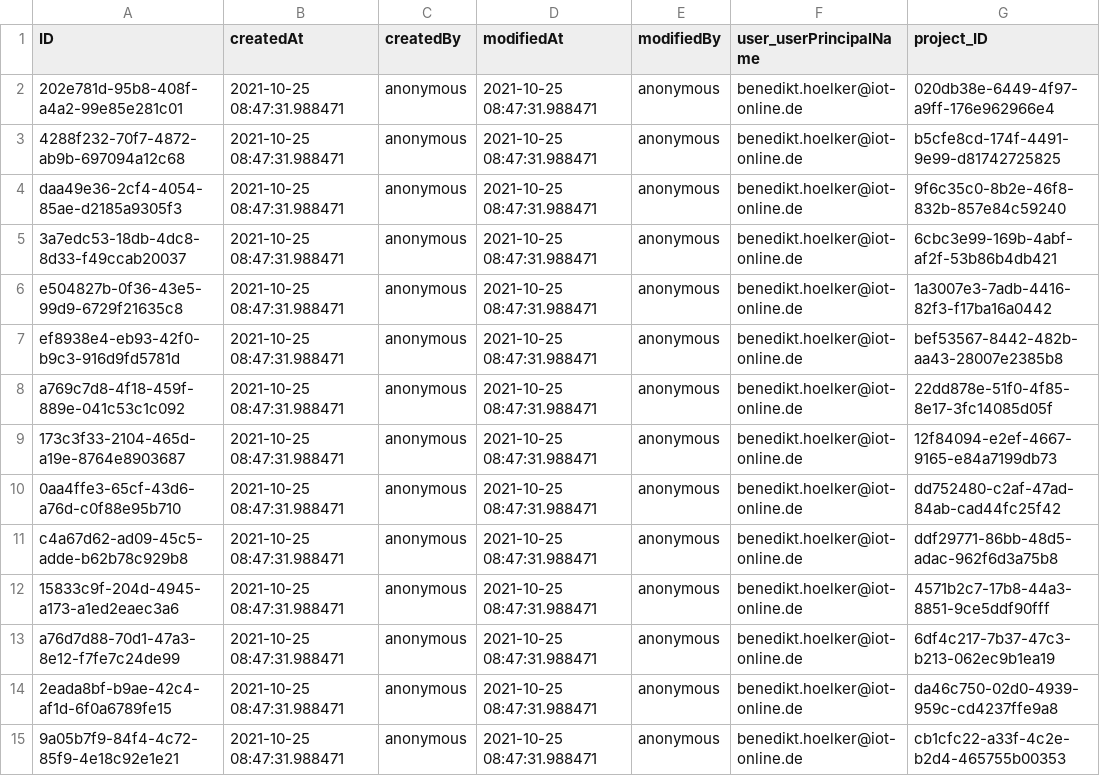
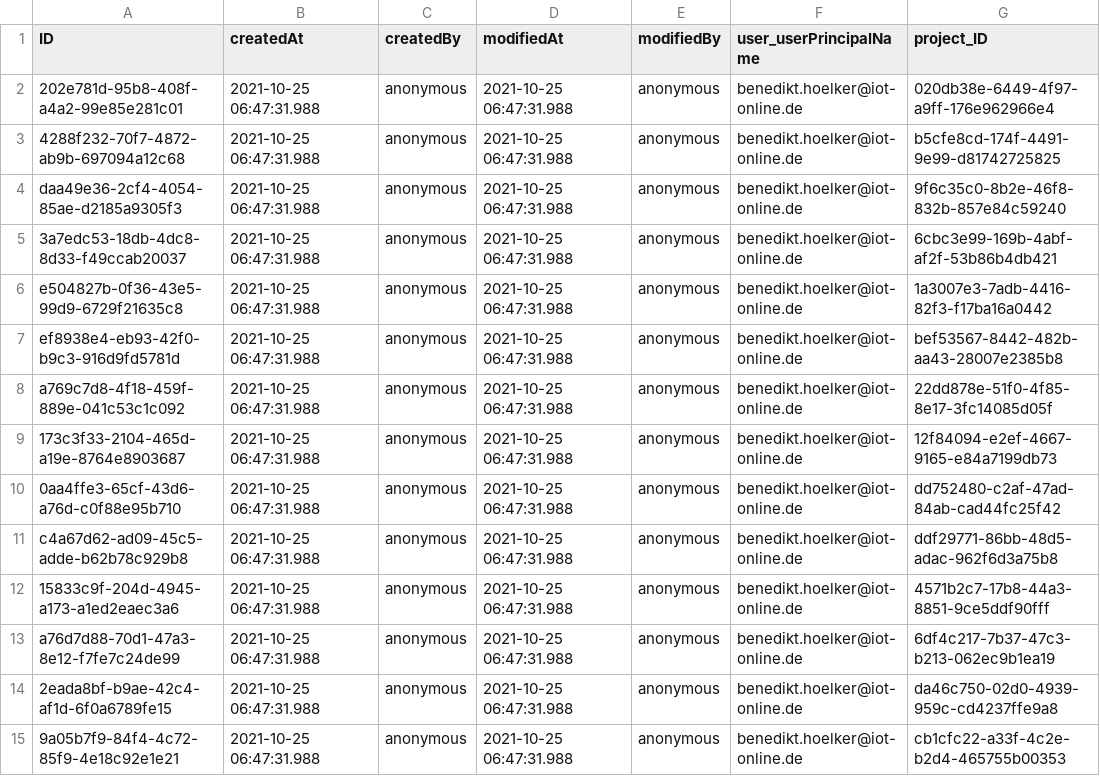
Before and after one commit to iot-gmbh/backend-json-model, a CSV file: db/data/iot.planner.Users2Projects.csv, drawn as a sheet; only a part is shown; the diff covers the shown part only.

```diff
--- a/db/data/iot.planner.Users2Projects.csv
+++ b/db/data/iot.planner.Users2Projects.csv
@@ -1,15 +1,15 @@
 ID;createdAt;createdBy;modifiedAt;modifiedBy;user_userPrincipalName;project_ID
-202e781d-95b8-408f-a4a2-99e85e281c01;2021-10-25 08:47:31.988471;anonymous;2021-10-25 08:47:31.988471;anonymous;benedikt.hoelker@iot-online.de;020db38e-6449-4f97-a9ff-176e962966e4
-4288f232-70f7-4872-ab9b-697094a12c68;2021-10-25 08:47:31.988471;anonymous;2021-10-25 08:47:31.988471;anonymous;benedikt.hoelker@iot-online.de;b5cfe8cd-174f-4491-9e99-d81742725825
-daa49e36-2cf4-4054-85ae-d2185a9305f3;2021-10-25 08:47:31.988471;anonymous;2021-10-25 08:47:31.988471;anonymous;benedikt.hoelker@iot-online.de;9f6c35c0-8b2e-46f8-832b-857e84c59240
-3a7edc53-18db-4dc8-8d33-f49ccab20037;2021-10-25 08:47:31.988471;anonymous;2021-10-25 08:47:31.988471;anonymous;benedikt.hoelker@iot-online.de;6cbc3e99-169b-4abf-af2f-53b86b4db421
-e504827b-0f36-43e5-99d9-6729f21635c8;2021-10-25 08:47:31.988471;anonymous;2021-10-25 08:47:31.988471;anonymous;benedikt.hoelker@iot-online.de;1a3007e3-7adb-4416-82f3-f17ba16a0442
-ef8938e4-eb93-42f0-b9c3-916d9fd5781d;2021-10-25 08:47:31.988471;anonymous;2021-10-25 08:47:31.988471;anonymous;benedikt.hoelker@iot-online.de;bef53567-8442-482b-aa43-28007e2385b8
-a769c7d8-4f18-459f-889e-041c53c1c092;2021-10-25 08:47:31.988471;anonymous;2021-10-25 08:47:31.988471;anonymous;benedikt.hoelker@iot-online.de;22dd878e-51f0-4f85-8e17-3fc14085d05f
-173c3f33-2104-465d-a19e-8764e8903687;2021-10-25 08:47:31.988471;anonymous;2021-10-25 08:47:31.988471;anonymous;benedikt.hoelker@iot-online.de;12f84094-e2ef-4667-9165-e84a7199db73
-0aa4ffe3-65cf-43d6-a76d-c0f88e95b710;2021-10-25 08:47:31.988471;anonymous;2021-10-25 08:47:31.988471;anonymous;benedikt.hoelker@iot-online.de;dd752480-c2af-47ad-84ab-cad44fc25f42
-c4a67d62-ad09-45c5-adde-b62b78c929b8;2021-10-25 08:47:31.988471;anonymous;2021-10-25 08:47:31.988471;anonymous;benedikt.hoelker@iot-online.de;ddf29771-86bb-48d5-adac-962f6d3a75b8
-15833c9f-204d-4945-a173-a1ed2eaec3a6;2021-10-25 08:47:31.988471;anonymous;2021-10-25 08:47:31.988471;anonymous;benedikt.hoelker@iot-online.de;4571b2c7-17b8-44a3-8851-9ce5ddf90fff
-a76d7d88-70d1-47a3-8e12-f7fe7c24de99;2021-10-25 08:47:31.988471;anonymous;2021-10-25 08:47:31.988471;anonymous;benedikt.hoelker@iot-online.de;6df4c217-7b37-47c3-b213-062ec9b1ea19
-2eada8bf-b9ae-42c4-af1d-6f0a6789fe15;2021-10-25 08:47:31.988471;anonymous;2021-10-25 08:47:31.988471;anonymous;benedikt.hoelker@iot-online.de;da46c750-02d0-4939-959c-cd4237ffe9a8
-9a05b7f9-84f4-4c72-85f9-4e18c92e1e21;2021-10-25 08:47:31.988471;anonymous;2021-10-25 08:47:31.988471;anonymous;benedikt.hoelker@iot-online.de;cb1cfc22-a33f-4c2e-b2d4-465755b00353
+202e781d-95b8-408f-a4a2-99e85e281c01;2021-10-25 06:47:31.988;anonymous;2021-10-25 06:47:31.988;anonymous;benedikt.hoelker@iot-online.de;020db38e-6449-4f97-a9ff-176e962966e4
+4288f232-70f7-4872-ab9b-697094a12c68;2021-10-25 06:47:31.988;anonymous;2021-10-25 06:47:31.988;anonymous;benedikt.hoelker@iot-online.de;b5cfe8cd-174f-4491-9e99-d81742725825
+daa49e36-2cf4-4054-85ae-d2185a9305f3;2021-10-25 06:47:31.988;anonymous;2021-10-25 06:47:31.988;anonymous;benedikt.hoelker@iot-online.de;9f6c35c0-8b2e-46f8-832b-857e84c59240
+3a7edc53-18db-4dc8-8d33-f49ccab20037;2021-10-25 06:47:31.988;anonymous;2021-10-25 06:47:31.988;anonymous;benedikt.hoelker@iot-online.de;6cbc3e99-169b-4abf-af2f-53b86b4db421
+e504827b-0f36-43e5-99d9-6729f21635c8;2021-10-25 06:47:31.988;anonymous;2021-10-25 06:47:31.988;anonymous;benedikt.hoelker@iot-online.de;1a3007e3-7adb-4416-82f3-f17ba16a0442
+ef8938e4-eb93-42f0-b9c3-916d9fd5781d;2021-10-25 06:47:31.988;anonymous;2021-10-25 06:47:31.988;anonymous;benedikt.hoelker@iot-online.de;bef53567-8442-482b-aa43-28007e2385b8
+a769c7d8-4f18-459f-889e-041c53c1c092;2021-10-25 06:47:31.988;anonymous;2021-10-25 06:47:31.988;anonymous;benedikt.hoelker@iot-online.de;22dd878e-51f0-4f85-8e17-3fc14085d05f
+173c3f33-2104-465d-a19e-8764e8903687;2021-10-25 06:47:31.988;anonymous;2021-10-25 06:47:31.988;anonymous;benedikt.hoelker@iot-online.de;12f84094-e2ef-4667-9165-e84a7199db73
+0aa4ffe3-65cf-43d6-a76d-c0f88e95b710;2021-10-25 06:47:31.988;anonymous;2021-10-25 06:47:31.988;anonymous;benedikt.hoelker@iot-online.de;dd752480-c2af-47ad-84ab-cad44fc25f42
+c4a67d62-ad09-45c5-adde-b62b78c929b8;2021-10-25 06:47:31.988;anonymous;2021-10-25 06:47:31.988;anonymous;benedikt.hoelker@iot-online.de;ddf29771-86bb-48d5-adac-962f6d3a75b8
+15833c9f-204d-4945-a173-a1ed2eaec3a6;2021-10-25 06:47:31.988;anonymous;2021-10-25 06:47:31.988;anonymous;benedikt.hoelker@iot-online.de;4571b2c7-17b8-44a3-8851-9ce5ddf90fff
+a76d7d88-70d1-47a3-8e12-f7fe7c24de99;2021-10-25 06:47:31.988;anonymous;2021-10-25 06:47:31.988;anonymous;benedikt.hoelker@iot-online.de;6df4c217-7b37-47c3-b213-062ec9b1ea19
+2eada8bf-b9ae-42c4-af1d-6f0a6789fe15;2021-10-25 06:47:31.988;anonymous;2021-10-25 06:47:31.988;anonymous;benedikt.hoelker@iot-online.de;da46c750-02d0-4939-959c-cd4237ffe9a8
+9a05b7f9-84f4-4c72-85f9-4e18c92e1e21;2021-10-25 06:47:31.988;anonymous;2021-10-25 06:47:31.988;anonymous;benedikt.hoelker@iot-online.de;cb1cfc22-a33f-4c2e-b2d4-465755b00353
```
Also changed, not shown: 2 added rows and 44 edited cells elsewhere in this file, db/data/iot.planner.Packages.csv, db/data/iot.planner.Projects.csv, 3 other files.
